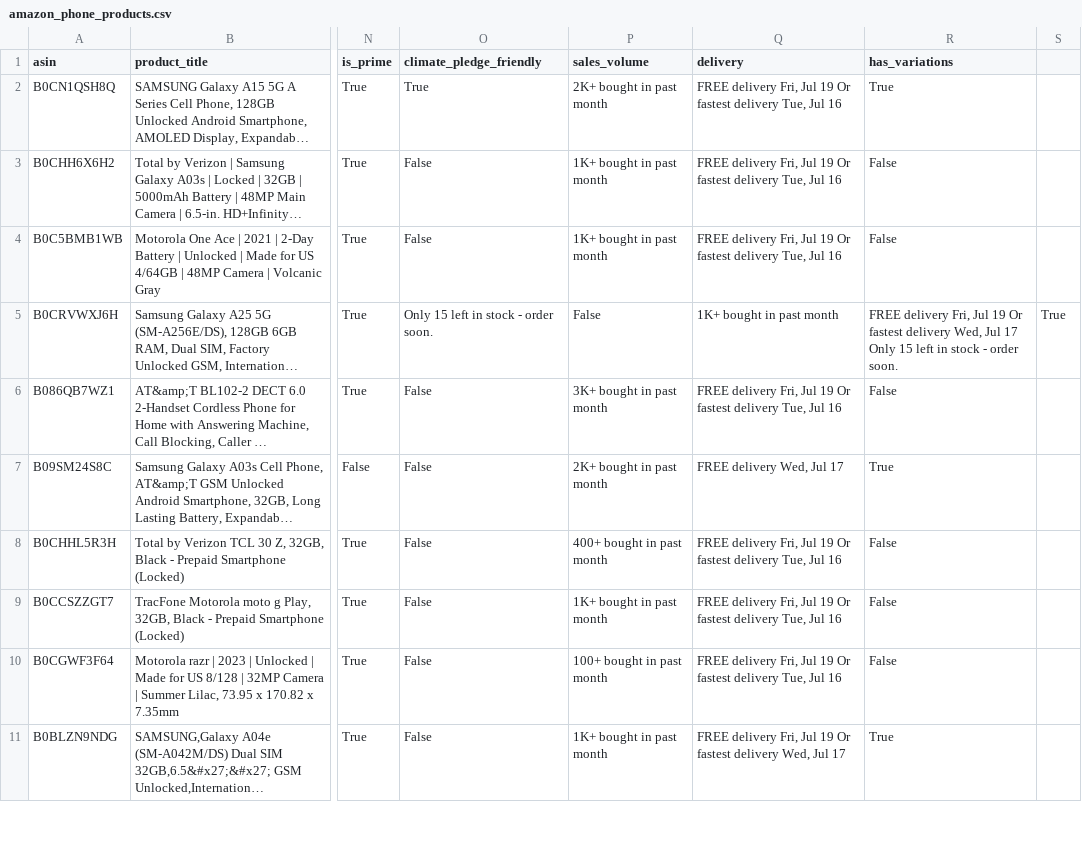
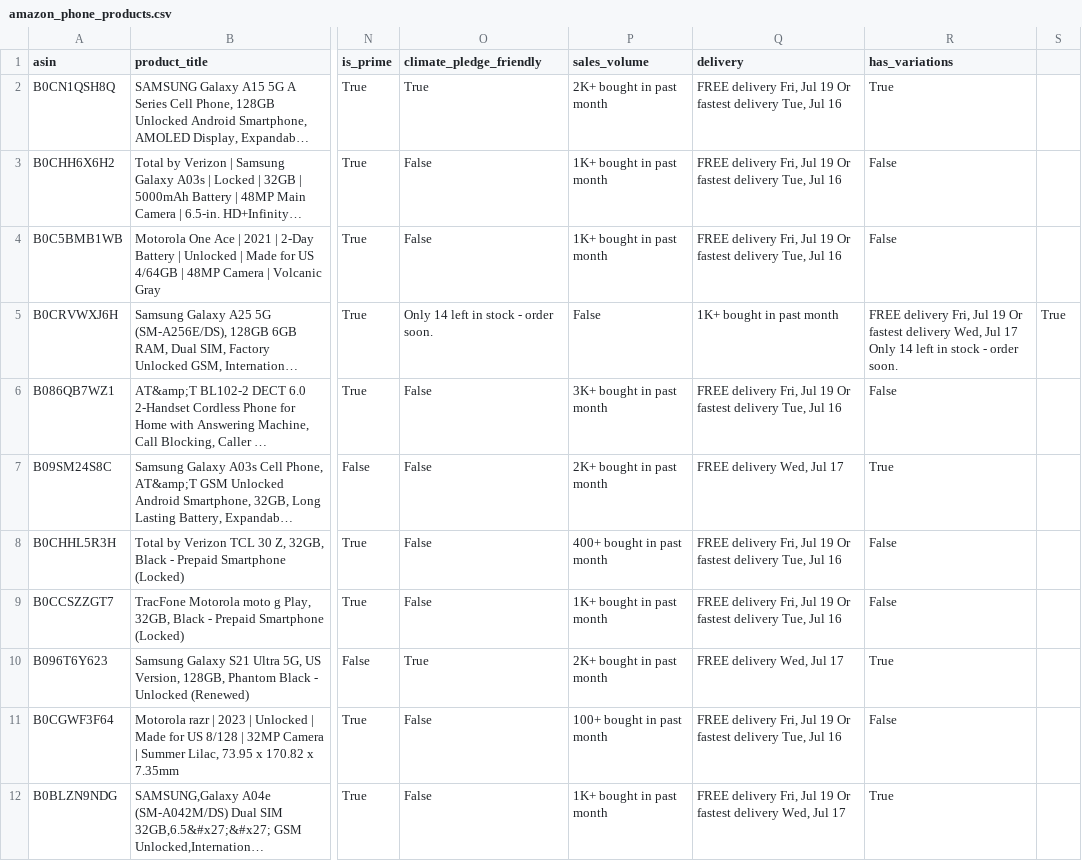
Before and after one commit to Aizaac23/Trabajo-Final-LP2, a CSV file: amazon_phone_products.csv, drawn as a sheet; only a part is shown, gaps mark what is left out; long unchanged cells end in …; the diff covers the shown part only; the diff names each change by its address in the sheet, - before the commit and + after, or states it on an @@ line.

```diff
--- a/amazon_phone_products.csv
+++ b/amazon_phone_products.csv
-O5 (climate_pledge_friendly): Only 15 left in stock - order soon.
+O5 (climate_pledge_friendly): Only 14 left in stock - order soon.
-R5 (has_variations): …17 Only 15 left in…
+R5 (has_variations): …17 Only 14 left in…
@@ row 12 moved to row 10: B096T6Y623 @@
```
Also changed, not shown: 1 added row, 1 removed row and 7 edited cells elsewhere in this file, 1 other file.
